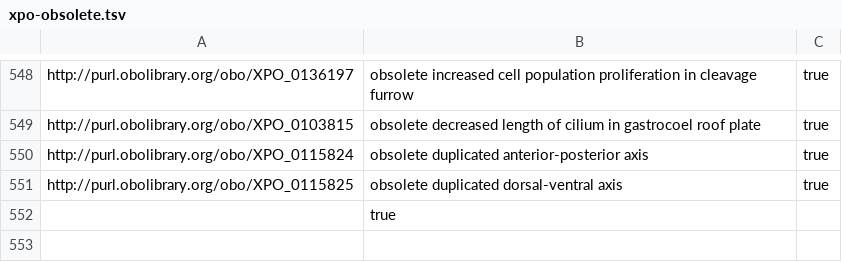
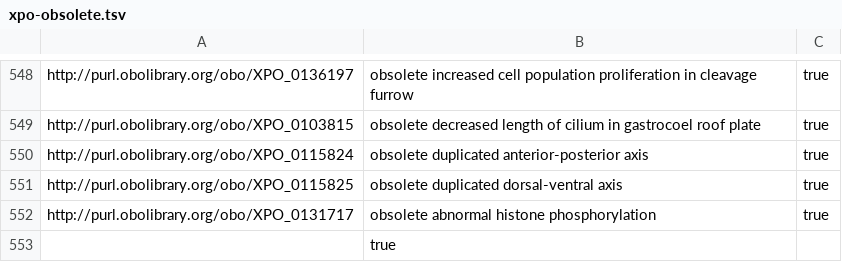
Before and after one commit to obophenotype/xenopus-phenotype-ontology, a TSV file: src/patterns/templates/xpo-obsolete.tsv, drawn as a sheet; only a part is shown, gaps mark what is left out; the diff names each change by its address in the sheet, - before the commit and + after, or states it on an @@ line.

Commit message:
histone BP temrs, ref #153.

```diff
--- a/src/patterns/templates/xpo-obsolete.tsv
+++ b/src/patterns/templates/xpo-obsolete.tsv
+row 552: http://purl.obolibrary.org/obo/XPO_0131717 | obsolete abnormal histone phosphorylation | true
```
Also changed, not shown: src/patterns/data/manual/abnormalBiologicalProcess.tsv, 2 other files.
